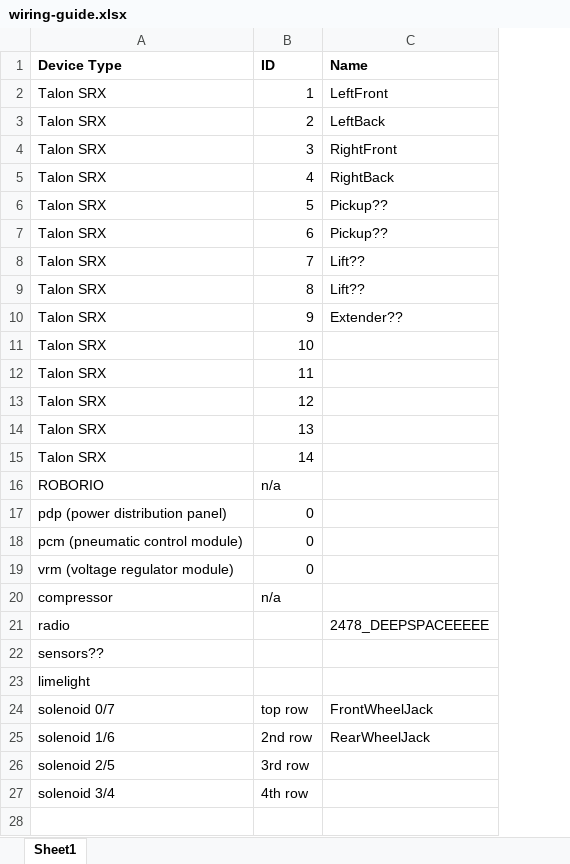
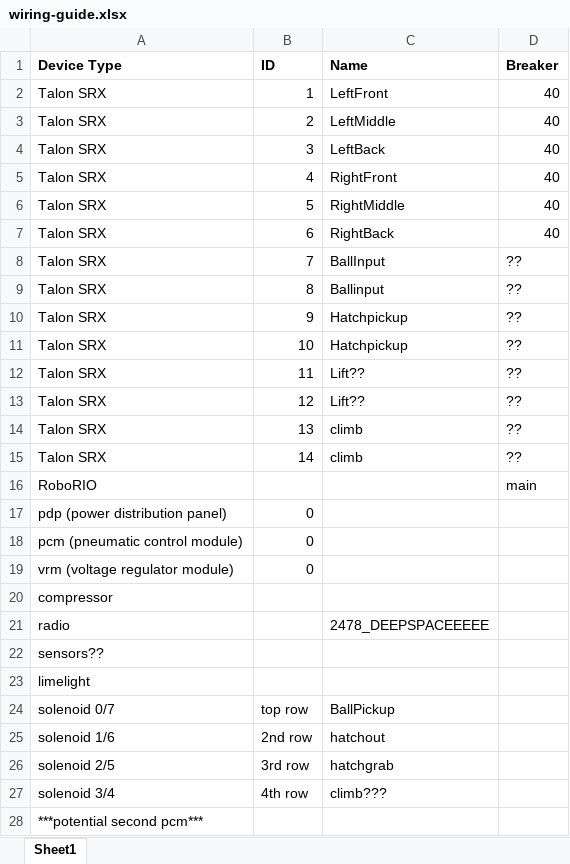
Before and after one commit to WarriorRobots/deepspace-season, an Excel workbook: resources/wiring-guide.xlsx, sheet Sheet1, drawn as a sheet; only a part is shown; values as stored, in another font and other column widths than the file's, no borders; removed rows and columns are numbered as before the commit, all else as after; the diff covers the shown part only; the diff names each change by its address in the sheet, - before the commit and + after, or states it on an @@ line.

Commit message:
Update Excel Spreadsheet

```diff
--- a/resources/wiring-guide.xlsx (sheet Sheet1)
+++ b/resources/wiring-guide.xlsx (sheet Sheet1)
+column D (Breaker), rows 2-15: 40 | 40 | 40 | 40 | 40 | 40 | ?? | ?? | ?? | ?? | ?? | ?? | ?? | ??
-C3 (Name): LeftBack
+C3 (Name): LeftMiddle
-C4 (Name): RightFront
+C4 (Name): LeftBack
-C5 (Name): RightBack
+C5 (Name): RightFront
-C6 (Name): Pickup??
+C6 (Name): RightMiddle
-C7 (Name): Pickup??
+C7 (Name): RightBack
-C8 (Name): Lift??
+C8 (Name): BallInput
-C9 (Name): Lift??
+C9 (Name): Ballinput
-C10 (Name): Extender??
+C10 (Name): Hatchpickup
-C11 (Name): (empty)
+C11 (Name): Hatchpickup
-C12:C13 (Name): (empty)
+C12:C13 (Name): Lift??
-C14:C15 (Name): (empty)
+C14:C15 (Name): climb
-row 16: ROBORIO | n/a
+row 16: RoboRIO |  |  | main
-B20 (ID): n/a
+B20 (ID): (empty)
-C24 (Name): FrontWheelJack
+C24 (Name): BallPickup
-C25 (Name): RearWheelJack
+C25 (Name): hatchout
-C26 (Name): (empty)
+C26 (Name): hatchgrab
-C27 (Name): (empty)
+C27 (Name): climb???
+row 28: ***potential second pcm***
```
Also changed, not shown: 12 added rows elsewhere in this sheet.
